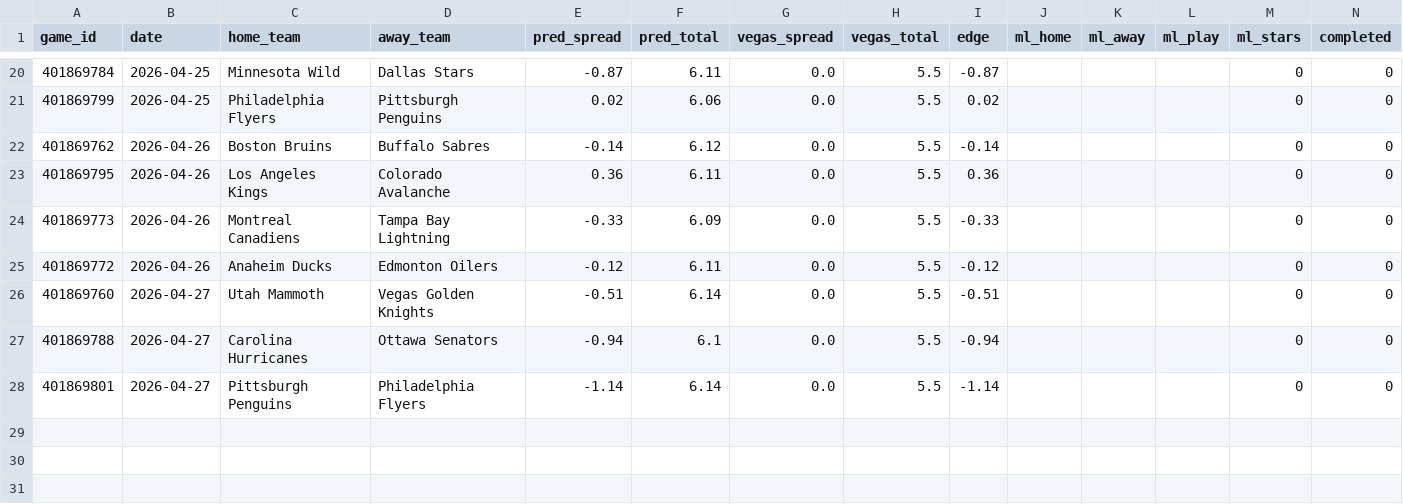
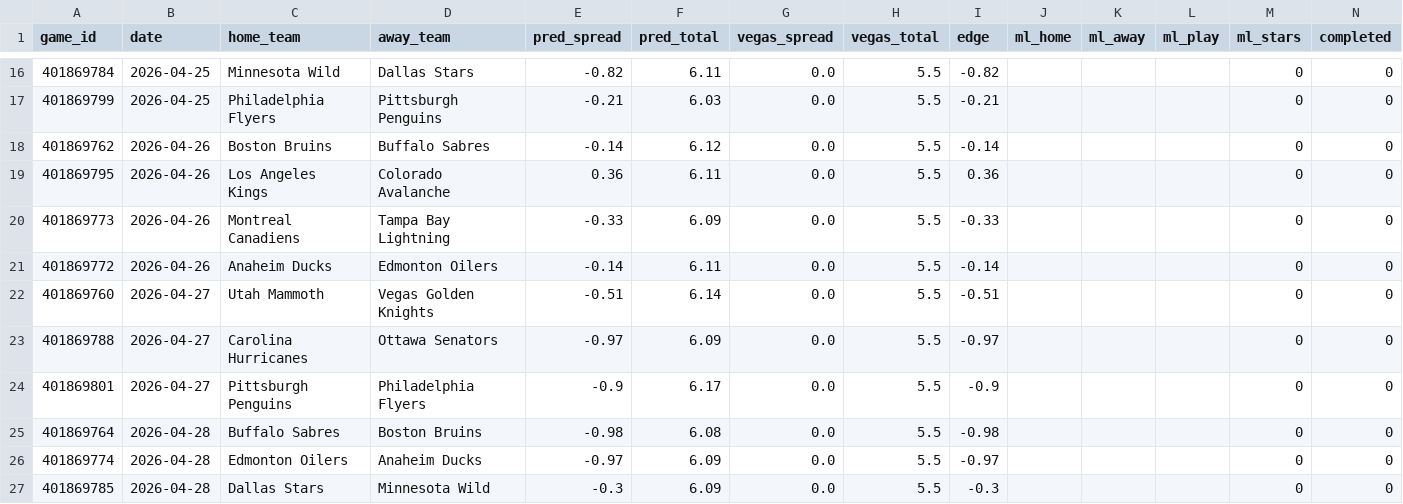
Before and after one commit to mckayje3/eagle-sports, a CSV file: nhl_current_predictions.csv, drawn as a sheet; only a part is shown, gaps mark what is left out; the diff covers the shown part only.

```diff
--- a/nhl_current_predictions.csv
+++ b/nhl_current_predictions.csv
@@ -20,3 +16,3 @@ game_id,date,home_team,away_team,pred_spread,pred_total,vegas_spread,vegas_total
-401869784,2026-04-25,Minnesota Wild,Dallas Stars,-0.87,6.11,0.0,5.5,-0.87,,,,0,0
-401869799,2026-04-25,Philadelphia Flyers,Pittsburgh Penguins,0.02,6.06,0.0,5.5,0.02,,,,0,0
+401869784,2026-04-25,Minnesota Wild,Dallas Stars,-0.82,6.11,0.0,5.5,-0.82,,,,0,0
+401869799,2026-04-25,Philadelphia Flyers,Pittsburgh Penguins,-0.21,6.03,0.0,5.5,-0.21,,,,0,0
 401869762,2026-04-26,Boston Bruins,Buffalo Sabres,-0.14,6.12,0.0,5.5,-0.14,,,,0,0
@@ -24,5 +20,8 @@ game_id,date,home_team,away_team,pred_spread,pred_total,vegas_spread,vegas_total
 401869773,2026-04-26,Montreal Canadiens,Tampa Bay Lightning,-0.33,6.09,0.0,5.5,-0.33,,,,0,0
-401869772,2026-04-26,Anaheim Ducks,Edmonton Oilers,-0.12,6.11,0.0,5.5,-0.12,,,,0,0
+401869772,2026-04-26,Anaheim Ducks,Edmonton Oilers,-0.14,6.11,0.0,5.5,-0.14,,,,0,0
 401869760,2026-04-27,Utah Mammoth,Vegas Golden Knights,-0.51,6.14,0.0,5.5,-0.51,,,,0,0
-401869788,2026-04-27,Carolina Hurricanes,Ottawa Senators,-0.94,6.1,0.0,5.5,-0.94,,,,0,0
-401869801,2026-04-27,Pittsburgh Penguins,Philadelphia Flyers,-1.14,6.14,0.0,5.5,-1.14,,,,0,0
+401869788,2026-04-27,Carolina Hurricanes,Ottawa Senators,-0.97,6.09,0.0,5.5,-0.97,,,,0,0
+401869801,2026-04-27,Pittsburgh Penguins,Philadelphia Flyers,-0.9,6.17,0.0,5.5,-0.9,,,,0,0
+401869764,2026-04-28,Buffalo Sabres,Boston Bruins,-0.98,6.08,0.0,5.5,-0.98,,,,0,0
+401869774,2026-04-28,Edmonton Oilers,Anaheim Ducks,-0.97,6.09,0.0,5.5,-0.97,,,,0,0
+401869785,2026-04-28,Dallas Stars,Minnesota Wild,-0.3,6.09,0.0,5.5,-0.3,,,,0,0
```
Also changed, not shown: 4 removed rows and 30 edited cells elsewhere in this file, nba_current_predictions.csv, 2 other files.
